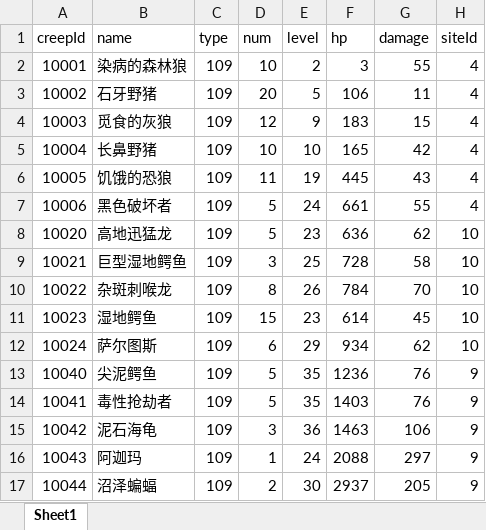
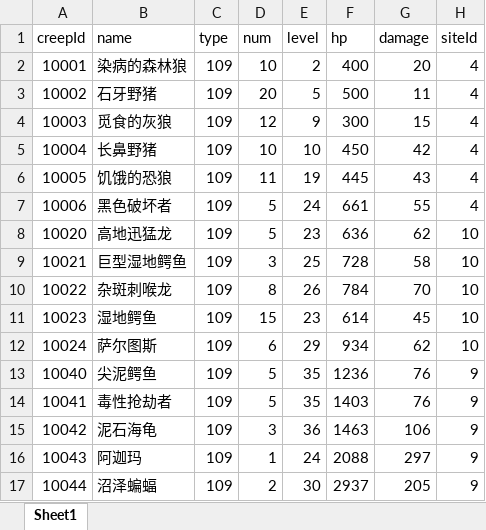
Before and after one commit to Heiku/gameserver, an Excel workbook: src/main/resources/csv/creeps.xlsx, sheet Sheet1, drawn as a sheet; values as stored, in another font and other column widths than the file's, no borders; the diff names each change by its address in the sheet, - before the commit and + after, or states it on an @@ line.

```diff
--- a/src/main/resources/csv/creeps.xlsx (sheet Sheet1)
+++ b/src/main/resources/csv/creeps.xlsx (sheet Sheet1)
-F2 (hp): 3
+F2 (hp): 400
-G2 (damage): 55
+G2 (damage): 20
-F3 (hp): 106
+F3 (hp): 500
-F4 (hp): 183
+F4 (hp): 300
-F5 (hp): 165
+F5 (hp): 450
```
Also changed, not shown: 16 other files.
